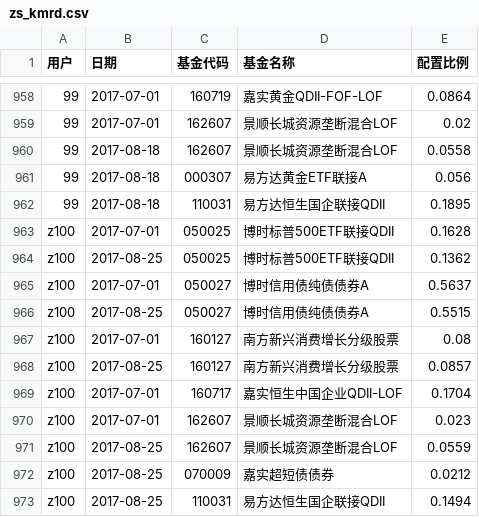
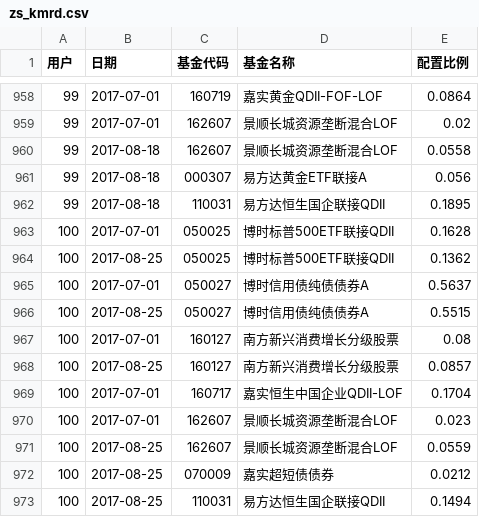
Before and after one commit to uotter/Robo-Advisor, a CSV file: history_data/zs_kmrd.csv, drawn as a sheet; only a part is shown, gaps mark what is left out.

```diff
--- a/history_data/zs_kmrd.csv
+++ b/history_data/zs_kmrd.csv
@@ -962,12 +962,12 @@
 99,2017-08-18,110031,易方达恒生国企联接QDII,0.1895
-z100,2017-07-01,050025,博时标普500ETF联接QDII,0.1628
-z100,2017-08-25,050025,博时标普500ETF联接QDII,0.1362
-z100,2017-07-01,050027,博时信用债纯债债券A,0.5637
-z100,2017-08-25,050027,博时信用债纯债债券A,0.5515
-z100,2017-07-01,160127,南方新兴消费增长分级股票,0.08
-z100,2017-08-25,160127,南方新兴消费增长分级股票,0.0857
-z100,2017-07-01,160717,嘉实恒生中国企业QDII-LOF,0.1704
-z100,2017-07-01,162607,景顺长城资源垄断混合LOF,0.023
-z100,2017-08-25,162607,景顺长城资源垄断混合LOF,0.0559
-z100,2017-08-25,070009,嘉实超短债债券,0.0212
-z100,2017-08-25,110031,易方达恒生国企联接QDII,0.1494
+100,2017-07-01,050025,博时标普500ETF联接QDII,0.1628
+100,2017-08-25,050025,博时标普500ETF联接QDII,0.1362
+100,2017-07-01,050027,博时信用债纯债债券A,0.5637
+100,2017-08-25,050027,博时信用债纯债债券A,0.5515
+100,2017-07-01,160127,南方新兴消费增长分级股票,0.08
+100,2017-08-25,160127,南方新兴消费增长分级股票,0.0857
+100,2017-07-01,160717,嘉实恒生中国企业QDII-LOF,0.1704
+100,2017-07-01,162607,景顺长城资源垄断混合LOF,0.023
+100,2017-08-25,162607,景顺长城资源垄断混合LOF,0.0559
+100,2017-08-25,070009,嘉实超短债债券,0.0212
+100,2017-08-25,110031,易方达恒生国企联接QDII,0.1494
```
Also changed, not shown: 4 other files.
